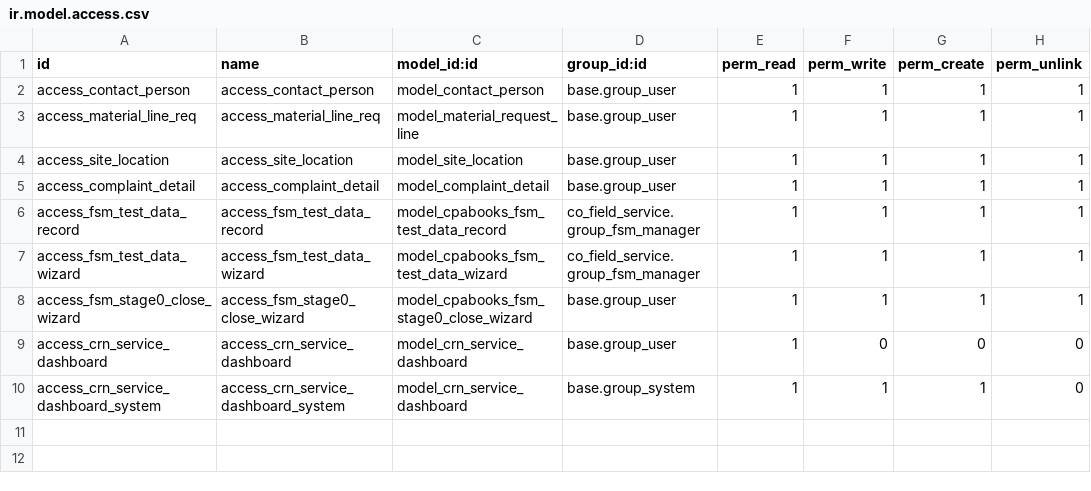
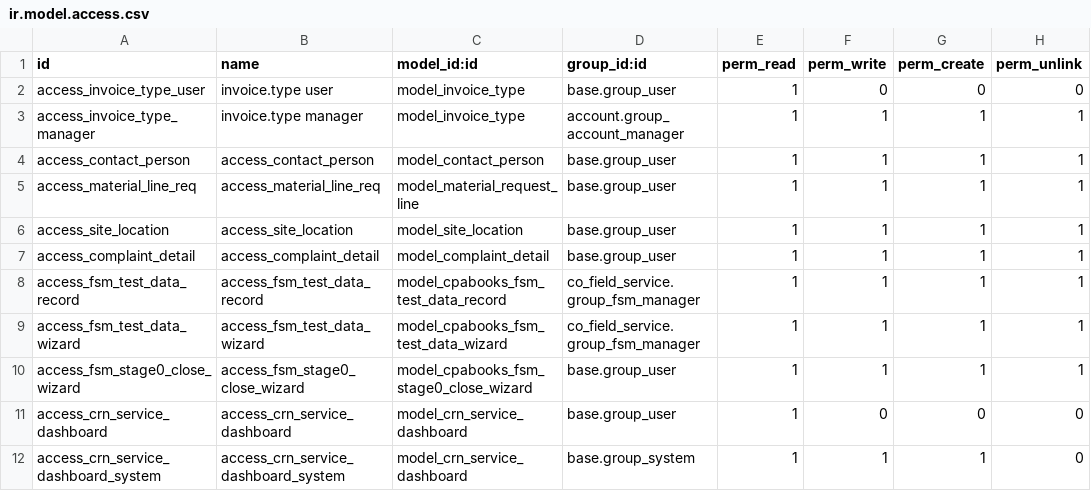
Before and after one commit to cpabooks/odoo14_co_apps_store, a CSV file: co_field_service/security/ir.model.access.csv, drawn as a sheet; the diff names each change by its address in the sheet, - before the commit and + after, or states it on an @@ line.

```diff
--- a/co_field_service/security/ir.model.access.csv
+++ b/co_field_service/security/ir.model.access.csv
+row 2: access_invoice_type_user | invoice.type user | model_invoice_type | base.group_user | 1 | 0 | 0 | 0
+row 3: access_invoice_type_manager | invoice.type manager | model_invoice_type | account.group_account_manager | 1 | 1 | 1 | 1
```
Also changed, not shown: 57 other files.
